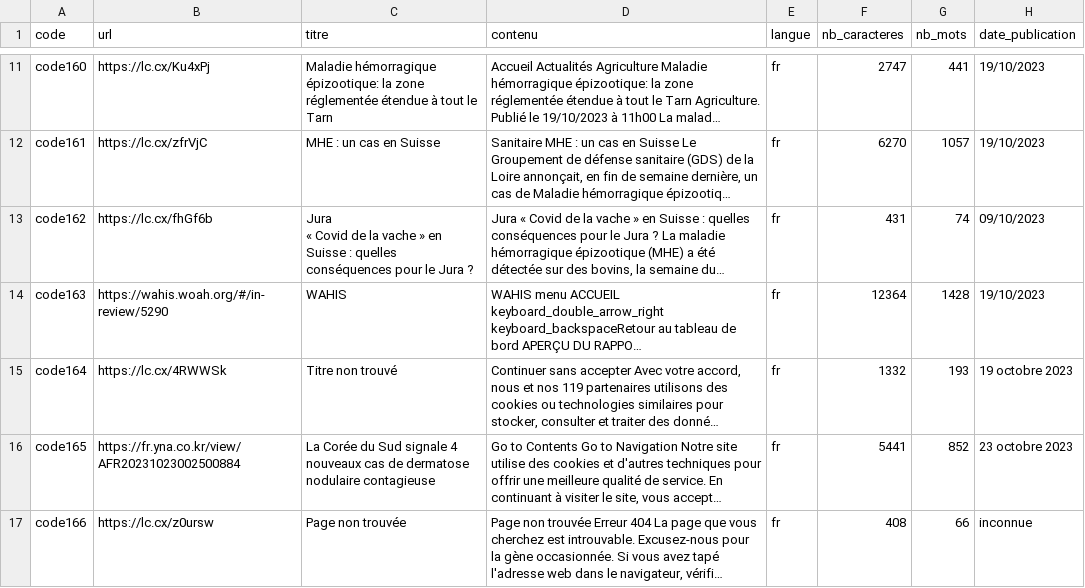
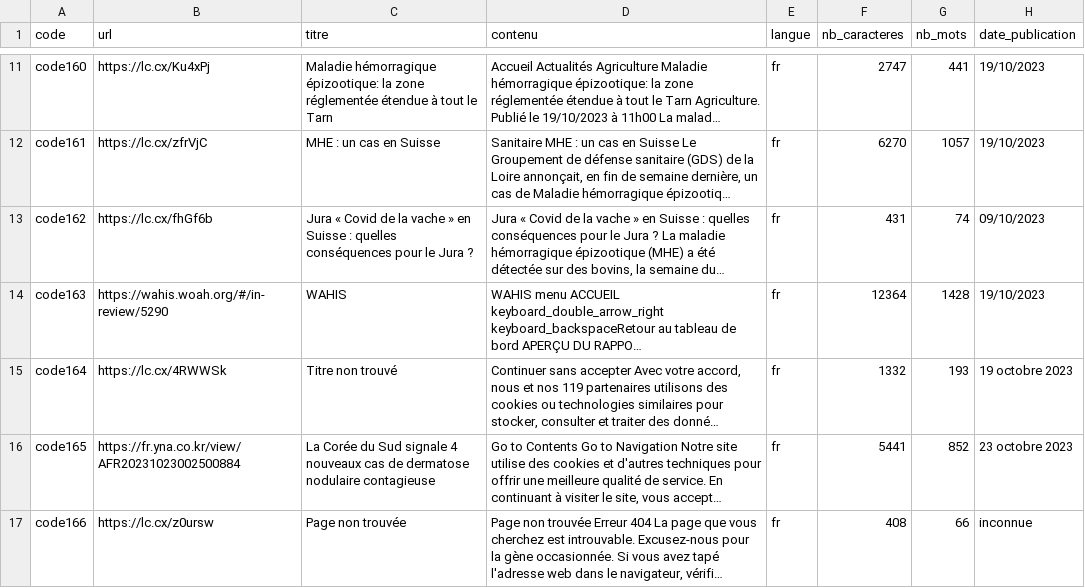
Before and after one commit to raniamaamer/Maladies-Animales, a CSV file: data/output/donnees_normalisees.csv, drawn as a sheet; only a part is shown, gaps mark what is left out; long unchanged cells end in …; the diff names each change by its address in the sheet, - before the commit and + after, or states it on an @@ line.

Commit message:
feat: dataset_normalisee.csv

```diff
--- a/data/output/donnees_normalisees.csv
+++ b/data/output/donnees_normalisees.csv
-C13 (titre): …Jura ?
+C13 (titre): …Jura ?
```
